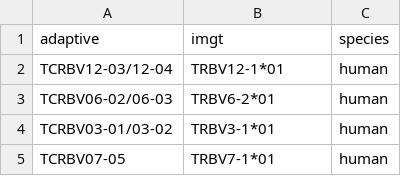
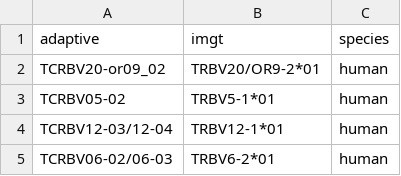
Before and after one commit to kmayerb/tcrdist3, a CSV file: tcrdist/db/adaptive_imgt_mapping.csv, drawn as a sheet; only a part is shown; the shorter side is filled out with more unchanged rows.

Commit message:
add extra adaptive gene names [skip-ci]

```diff
--- a/tcrdist/db/adaptive_imgt_mapping.csv
+++ b/tcrdist/db/adaptive_imgt_mapping.csv
@@ -1,2 +1,4 @@
 adaptive,imgt,species
+TCRBV20-or09_02,TRBV20/OR9-2*01,human
+TCRBV05-02,TRBV5-1*01,human
 TCRBV12-03/12-04,TRBV12-1*01,human
```
